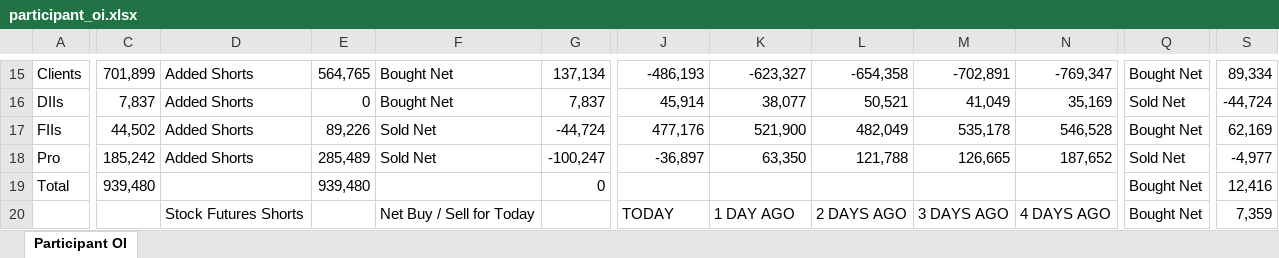
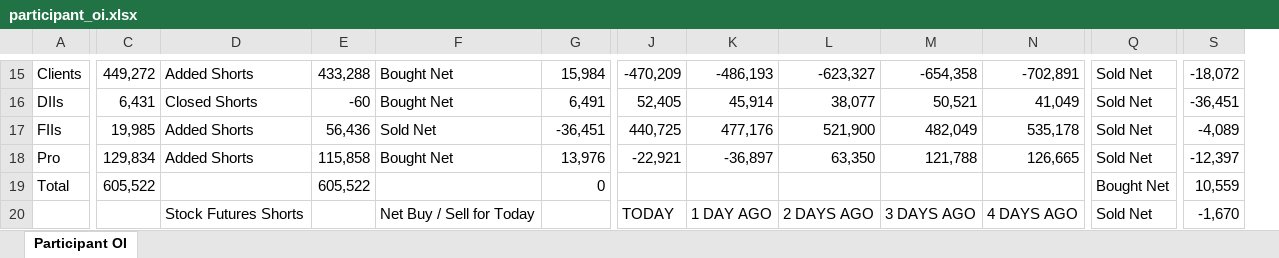
Before and after one commit to sunildeesu/sunilOI, an Excel workbook: participant_oi.xlsx, sheet Participant OI, drawn as a sheet; only a part is shown, gaps mark what is left out; values as stored, in another font and other column widths than the file's, no cell formats; removed rows and columns are numbered as before the commit, all else as after; the diff covers the shown part only; the diff names each change by its address in the sheet, - before the commit and + after, or states it on an @@ line.

Commit message:
Update participant OI report - 2026-07-30

```diff
--- a/participant_oi.xlsx (sheet Participant OI)
+++ b/participant_oi.xlsx (sheet Participant OI)
+column J, rows 15-20: -470,209 | 52,405 | 440,725 | -22,921 |  | TODAY
-column N, rows 15-20: -769,347 | 35,169 | 546,528 | 187,652 |  | 4 DAYS AGO
-C15: 701,899
+C15: 449,272
-E15: 564,765
+E15: 433,288
-G15: 137,134
+G15: 15,984
-Q15: Bought Net
+Q15: Sold Net
-S15: 89,334
+S15: -18,072
-C16: 7,837
+C16: 6,431
-D16: Added Shorts
+D16: Closed Shorts
-E16: 0
+E16: -60
-G16: 7,837
+G16: 6,491
-S16: -44,724
+S16: -36,451
-C17: 44,502
+C17: 19,985
-E17: 89,226
+E17: 56,436
-G17: -44,724
+G17: -36,451
-Q17: Bought Net
+Q17: Sold Net
-S17: 62,169
+S17: -4,089
-C18: 185,242
+C18: 129,834
-E18: 285,489
+E18: 115,858
-F18: Sold Net
+F18: Bought Net
-G18: -100,247
+G18: 13,976
-S18: -4,977
+S18: -12,397
-C19: 939,480
+C19: 605,522
-E19: 939,480
+E19: 605,522
-S19: 12,416
+S19: 10,559
-K20: TODAY
+K20: 1 DAY AGO
-L20: 1 DAY AGO
+L20: 2 DAYS AGO
-M20: 2 DAYS AGO
+M20: 3 DAYS AGO
-N20: 3 DAYS AGO
+N20: 4 DAYS AGO
-Q20: Bought Net
+Q20: Sold Net
-S20: 7,359
+S20: -1,670
```
Also changed, not shown: 6 added rows, 6 removed rows and 150 edited cells elsewhere in this sheet, cell formats, 1 other file.
